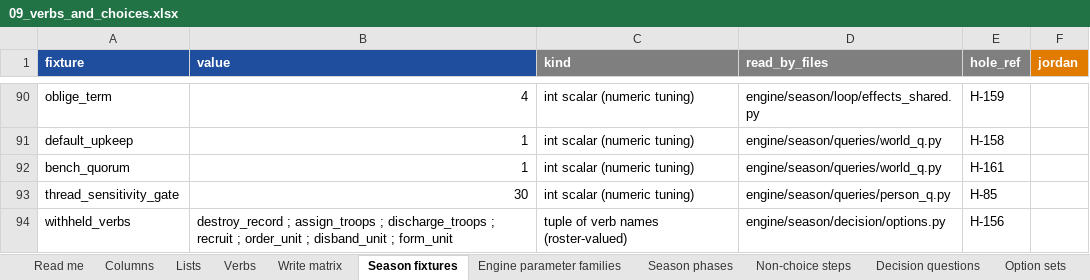
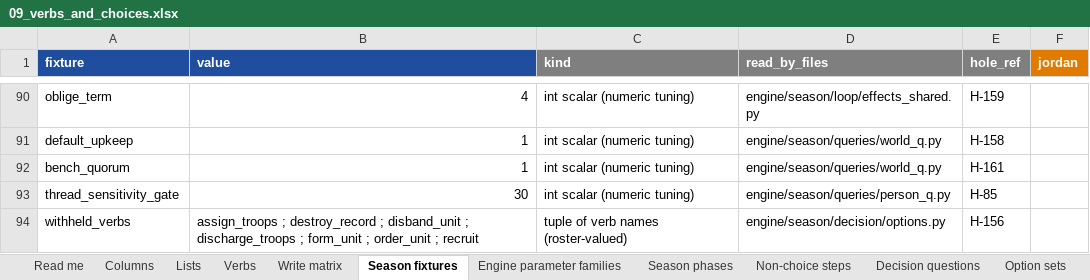
Before and after one commit to jordanelias/ttrpg, an Excel workbook: proposals/2026-11-04-content-parameters-docket/content_sheets/09_verbs_and_choices.xlsx, sheet Season fixtures, drawn as a sheet; only a part is shown, gaps mark what is left out; values as stored, in another font and other column widths than the file's, no borders; the diff names each change by its address in the sheet, - before the commit and + after, or states it on an @@ line.

```diff
--- a/proposals/2026-11-04-content-parameters-docket/content_sheets/09_verbs_and_choices.xlsx (sheet Season fixtures)
+++ b/proposals/2026-11-04-content-parameters-docket/content_sheets/09_verbs_and_choices.xlsx (sheet Season fixtures)
-B94 (value): destroy_record ; assign_troops ; discharge_troops ; recruit ; order_unit ; disband_unit ; form_unit
+B94 (value): assign_troops ; destroy_record ; disband_unit ; discharge_troops ; form_unit ; order_unit ; recruit
```
Also changed, not shown: sheet Chooser, sheet Option sets, 1 other file.
